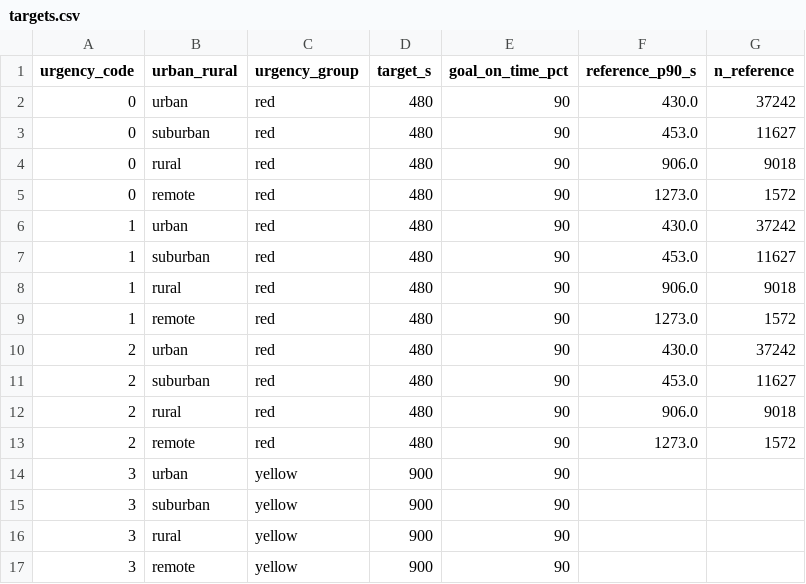
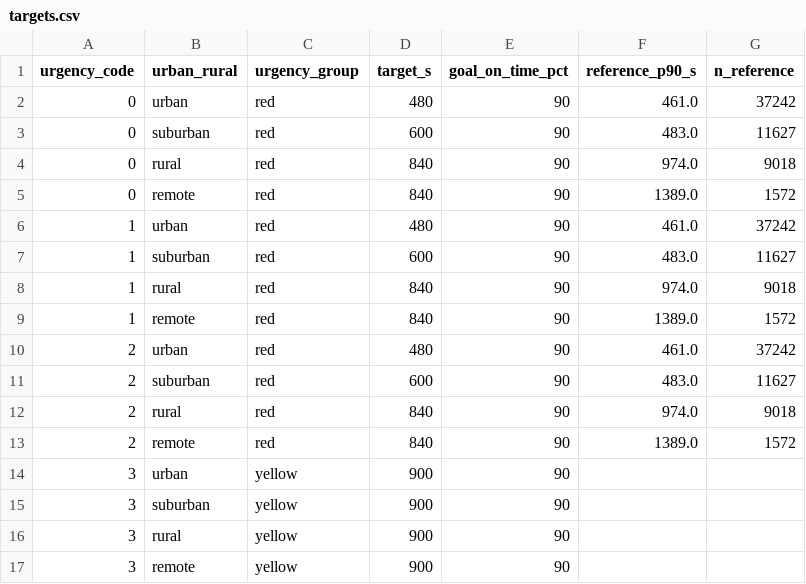
Before and after one commit to allyannap/sixsigma, a CSV file: config/targets.csv, drawn as a sheet; only a part is shown.

```diff
--- a/config/targets.csv
+++ b/config/targets.csv
@@ -1,14 +1,14 @@
 urgency_code,urban_rural,urgency_group,target_s,goal_on_time_pct,reference_p90_s,n_reference
-0,urban,red,480,90,430.0,37242
-0,suburban,red,480,90,453.0,11627
-0,rural,red,480,90,906.0,9018
-0,remote,red,480,90,1273.0,1572
-1,urban,red,480,90,430.0,37242
-1,suburban,red,480,90,453.0,11627
-1,rural,red,480,90,906.0,9018
-1,remote,red,480,90,1273.0,1572
-2,urban,red,480,90,430.0,37242
-2,suburban,red,480,90,453.0,11627
-2,rural,red,480,90,906.0,9018
-2,remote,red,480,90,1273.0,1572
+0,urban,red,480,90,461.0,37242
+0,suburban,red,600,90,483.0,11627
+0,rural,red,840,90,974.0,9018
+0,remote,red,840,90,1389.0,1572
+1,urban,red,480,90,461.0,37242
+1,suburban,red,600,90,483.0,11627
+1,rural,red,840,90,974.0,9018
+1,remote,red,840,90,1389.0,1572
+2,urban,red,480,90,461.0,37242
+2,suburban,red,600,90,483.0,11627
+2,rural,red,840,90,974.0,9018
+2,remote,red,840,90,1389.0,1572
 3,urban,yellow,900,90,,
```
Also changed, not shown: 51 other files.
